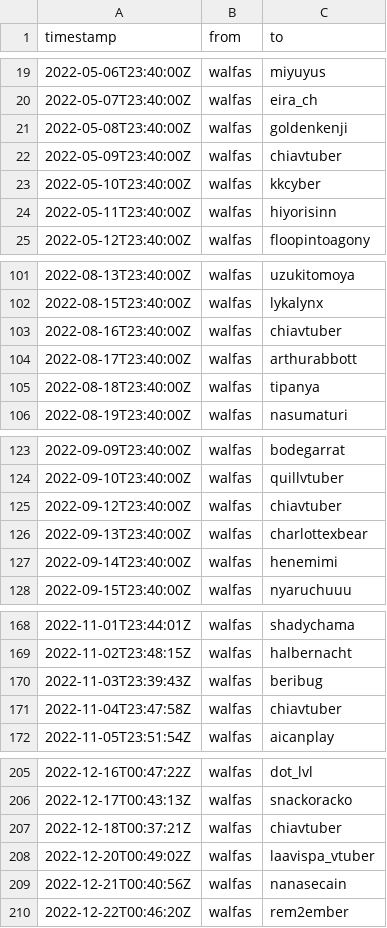
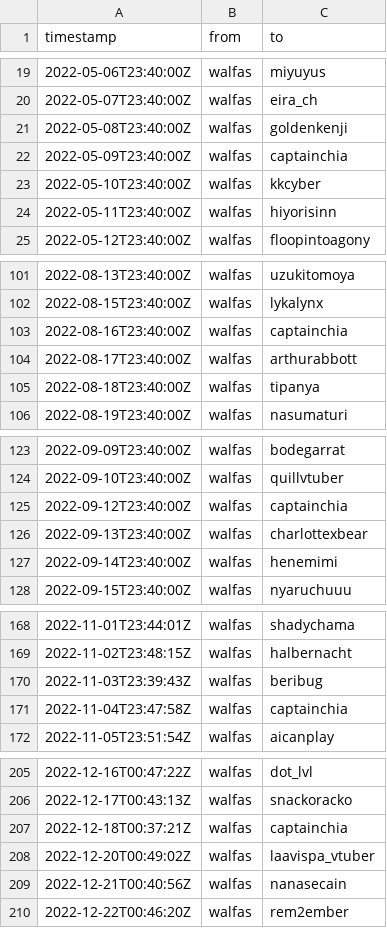
Before and after one commit to walfie/twitch-raid-log, a CSV file: public/raids-outgoing.csv, drawn as a sheet; only a part is shown, gaps mark what is left out; the diff covers the shown part only.

```diff
--- a/public/raids-outgoing.csv
+++ b/public/raids-outgoing.csv
@@ -21,3 +21,3 @@ timestamp,from,to
 2022-05-08T23:40:00Z,walfas,goldenkenji
-2022-05-09T23:40:00Z,walfas,chiavtuber
+2022-05-09T23:40:00Z,walfas,captainchia
 2022-05-10T23:40:00Z,walfas,kkcyber
@@ -102,3 +102,3 @@ timestamp,from,to
 2022-08-15T23:40:00Z,walfas,lykalynx
-2022-08-16T23:40:00Z,walfas,chiavtuber
+2022-08-16T23:40:00Z,walfas,captainchia
 2022-08-17T23:40:00Z,walfas,arthurabbott
@@ -124,3 +124,3 @@ timestamp,from,to
 2022-09-10T23:40:00Z,walfas,quillvtuber
-2022-09-12T23:40:00Z,walfas,chiavtuber
+2022-09-12T23:40:00Z,walfas,captainchia
 2022-09-13T23:40:00Z,walfas,charlottexbear
@@ -170,3 +170,3 @@ timestamp,from,to
 2022-11-03T23:39:43Z,walfas,beribug
-2022-11-04T23:47:58Z,walfas,chiavtuber
+2022-11-04T23:47:58Z,walfas,captainchia
 2022-11-05T23:51:54Z,walfas,aicanplay
@@ -206,3 +206,3 @@ timestamp,from,to
 2022-12-17T00:43:13Z,walfas,snackoracko
-2022-12-18T00:37:21Z,walfas,chiavtuber
+2022-12-18T00:37:21Z,walfas,captainchia
 2022-12-20T00:49:02Z,walfas,laavispa_vtuber
```
Also changed, not shown: 7 edited cells elsewhere in this file, public/raids-incoming.csv.
